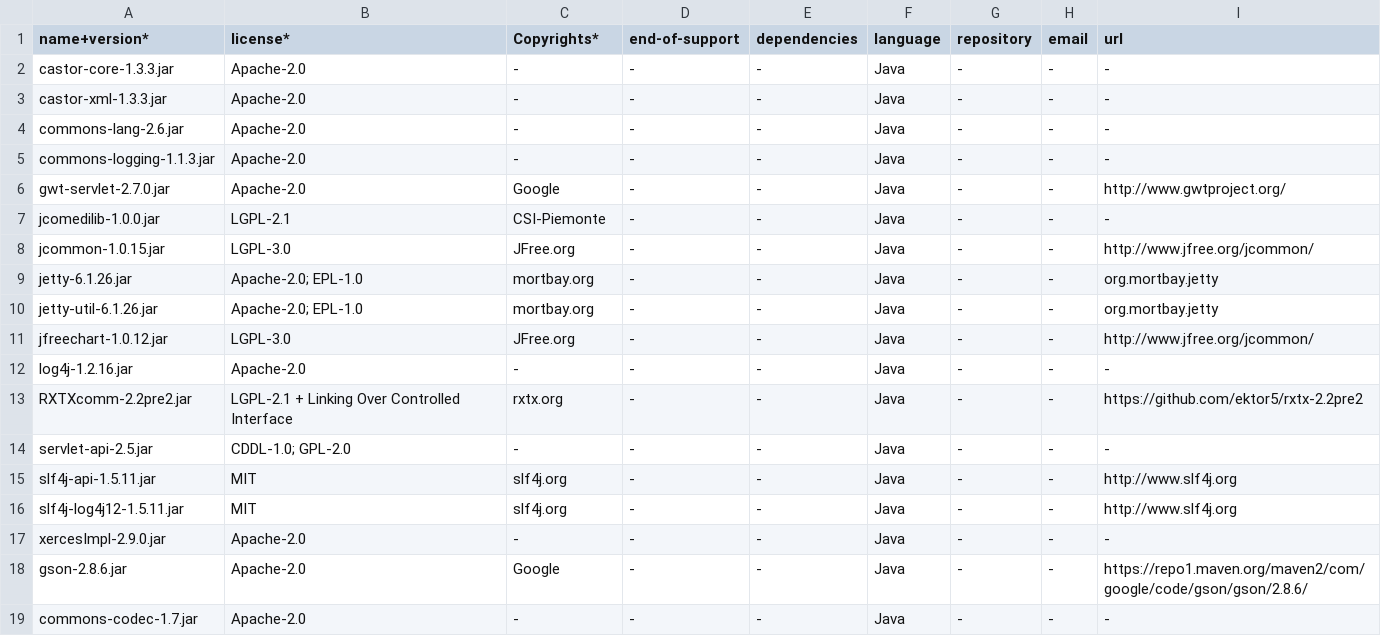
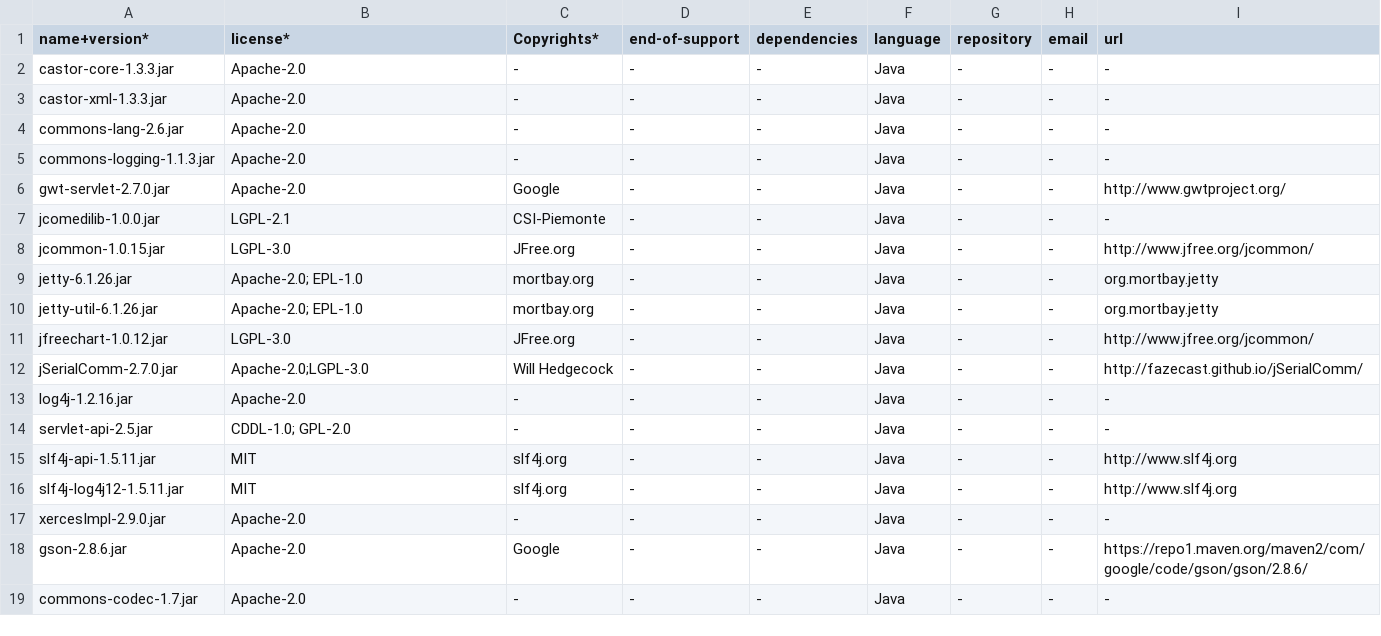
Before and after one commit to OrganizationProva1/BOM, a CSV file: BOM-periferico.csv, drawn as a sheet.

Commit message:
Add files via upload

```diff
--- a/BOM-periferico.csv
+++ b/BOM-periferico.csv
@@ -11,4 +11,4 @@ jetty-util-6.1.26.jar,Apache-2.0; EPL-1.0,mortbay.org,-,-,Java,-,-,org.mortbay.j
 jfreechart-1.0.12.jar,LGPL-3.0,JFree.org,-,-,Java,-,-,http://www.jfree.org/jcommon/
+jSerialComm-2.7.0.jar,"Apache-2.0;LGPL-3.0","Will Hedgecock",-,-,Java,-,-,http://fazecast.github.io/jSerialComm/
 log4j-1.2.16.jar,Apache-2.0,-,-,-,Java,-,-,-
-RXTXcomm-2.2pre2.jar,LGPL-2.1 + Linking Over Controlled Interface,rxtx.org,-,-,Java,-,-,https://github.com/ektor5/rxtx-2.2pre2
 servlet-api-2.5.jar,CDDL-1.0; GPL-2.0,-,-,-,Java,-,-,-
```
